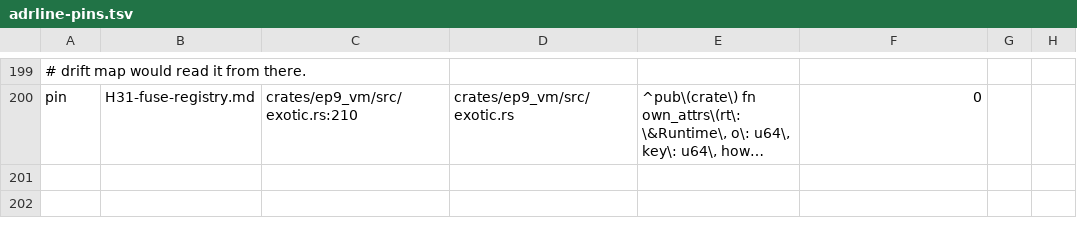
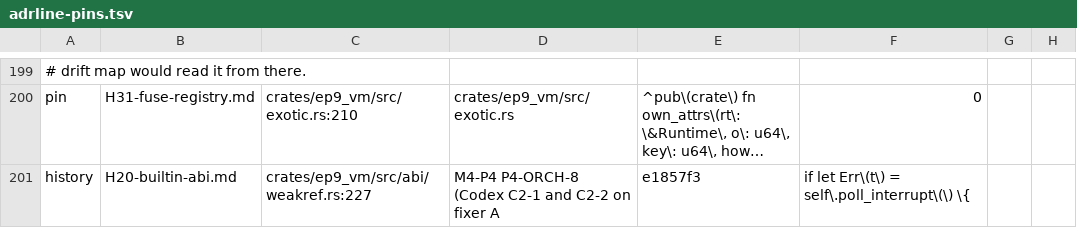
Before and after one commit to ivy-lyn/ep9, a TSV file: tools/xtask/src/exit/adrline-pins.tsv, drawn as a sheet; only a part is shown, gaps mark what is left out; long unchanged cells end in …; the diff names each change by its address in the sheet, - before the commit and + after, or states it on an @@ line.

```diff
--- a/tools/xtask/src/exit/adrline-pins.tsv
+++ b/tools/xtask/src/exit/adrline-pins.tsv
+row 201: history | H20-builtin-abi.md | crates/ep9_vm/src/abi/weakref.rs:227 | M4-P4 P4-ORCH-8 (Codex C2-1 and C2-2 on fixer A | e1857f3 | if let Err\(t\) = self\.poll_interrupt\(\) \{
```
Also changed, not shown: 2 other files.
